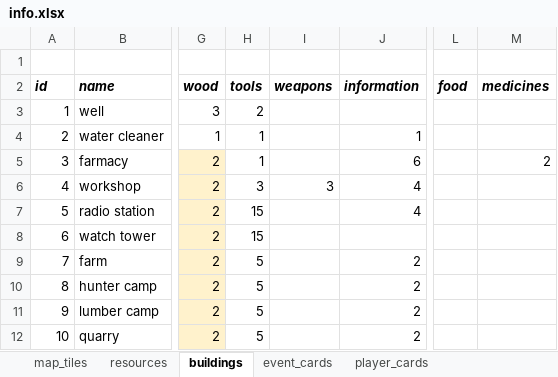
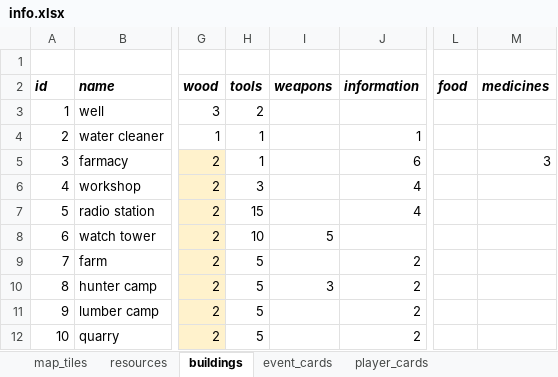
Before and after one commit to imanoliri/survivors_BROKEN, an Excel workbook: data/info.xlsx, sheet buildings, drawn as a sheet; only a part is shown, gaps mark what is left out; values as stored, in another font and other column widths than the file's, no borders; the diff names each change by its address in the sheet, - before the commit and + after, or states it on an @@ line.

```diff
--- a/data/info.xlsx (sheet buildings)
+++ b/data/info.xlsx (sheet buildings)
-M5: 2
+M5: 3
-I6: 3
+I6: (empty)
-H8: 15
+H8: 10
-I8: (empty)
+I8: 5
-I10: (empty)
+I10: 3
```
Also changed, not shown: sheet resources, sheet player_cards, sheet map_tiles, sheet event_cards, data/game_template.xlsx, game.xlsx, 1 other file.
